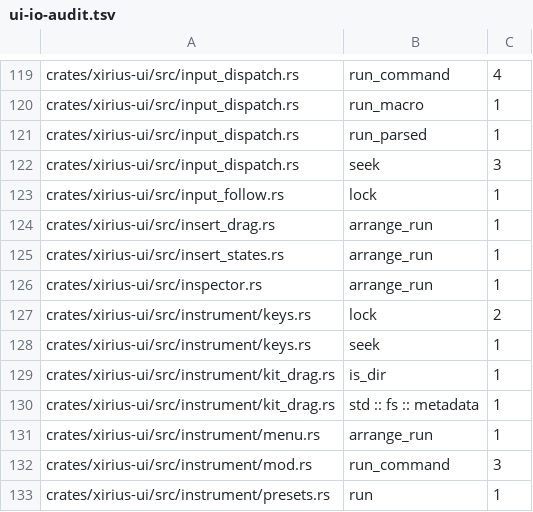
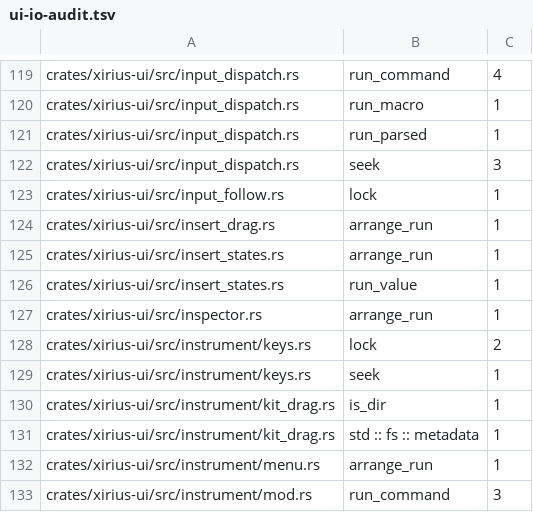
Before and after one commit to tekalu1/xirius, a TSV file: docs/ui-io-audit.tsv, drawn as a sheet; only a part is shown, gaps mark what is left out; the shorter side is filled out with more unchanged rows.

```diff
--- a/docs/ui-io-audit.tsv
+++ b/docs/ui-io-audit.tsv
@@ -125,2 +125,3 @@ crates/xirius-ui/src/insert_drag.rs	arrange_run	1
 crates/xirius-ui/src/insert_states.rs	arrange_run	1
+crates/xirius-ui/src/insert_states.rs	run_value	1
 crates/xirius-ui/src/inspector.rs	arrange_run	1
```
Also changed, not shown: 8 other files.
